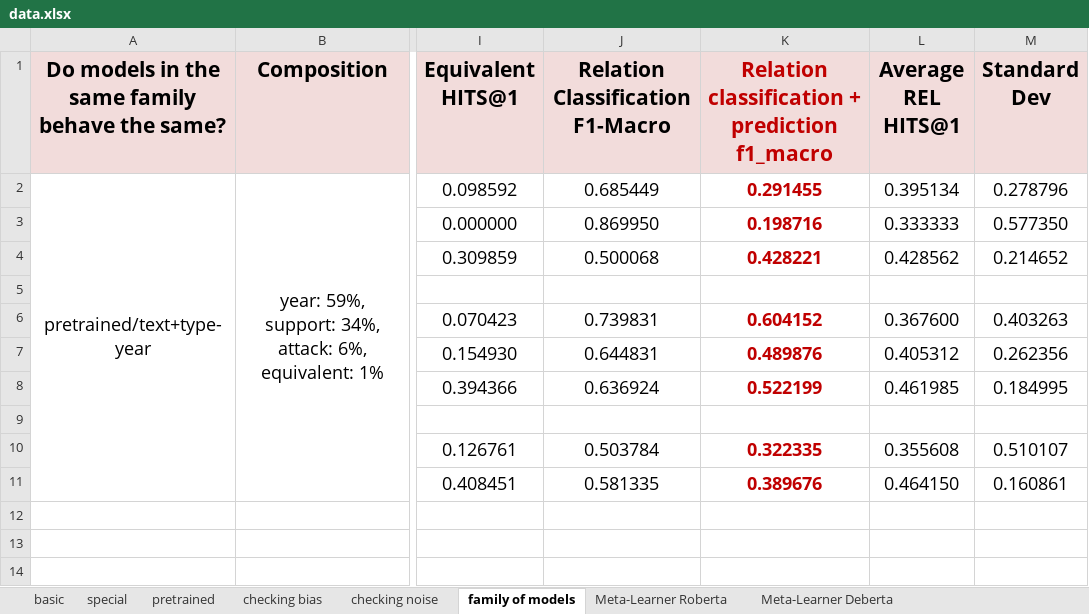
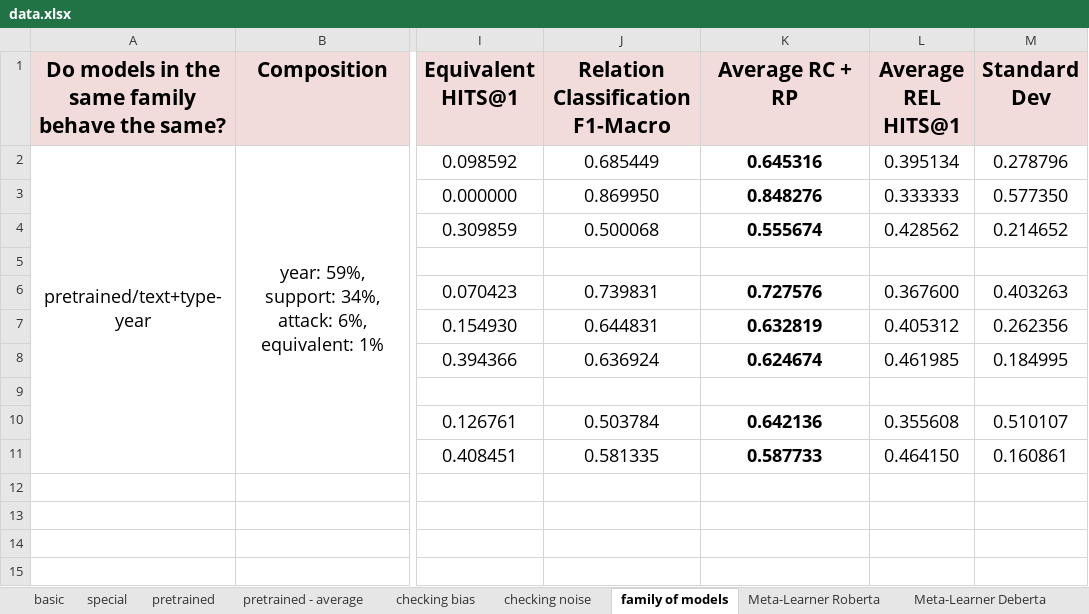
Before and after one commit to deborahdore/political-debates-graph-analysis, an Excel workbook: benchmarking/output/data.xlsx, sheet family of models, drawn as a sheet; only a part is shown, gaps mark what is left out; values as stored, in another font and other column widths than the file's, no borders; the diff names each change by its address in the sheet, - before the commit and + after, or states it on an @@ line.

```diff
--- a/benchmarking/output/data.xlsx (sheet family of models)
+++ b/benchmarking/output/data.xlsx (sheet family of models)
+sheet tab: pretrained - average
-K1: Relation classification + prediction f1_macro
+K1: Average RC + RP
-K1:K4 text colour: #C00000
+K1:K4 text colour: black
-K2 (Average RC + RP): 0.291455
+K2 (Average RC + RP): 0.645316
-K3 (Average RC + RP): 0.198716
+K3 (Average RC + RP): 0.848276
-K4 (Average RC + RP): 0.428221
+K4 (Average RC + RP): 0.555674
-K6 (Average RC + RP): 0.604152
+K6 (Average RC + RP): 0.727576
-K6:K8 text colour: #C00000
+K6:K8 text colour: black
-K7 (Average RC + RP): 0.489876
+K7 (Average RC + RP): 0.632819
-K8 (Average RC + RP): 0.522199
+K8 (Average RC + RP): 0.624674
-K10 (Average RC + RP): 0.322335
+K10 (Average RC + RP): 0.642136
-K10:K11 text colour: #C00000
+K10:K11 text colour: black
-K11 (Average RC + RP): 0.389676
+K11 (Average RC + RP): 0.587733
```
Also changed, not shown: sheet checking bias, sheet checking noise, 1 other file.
